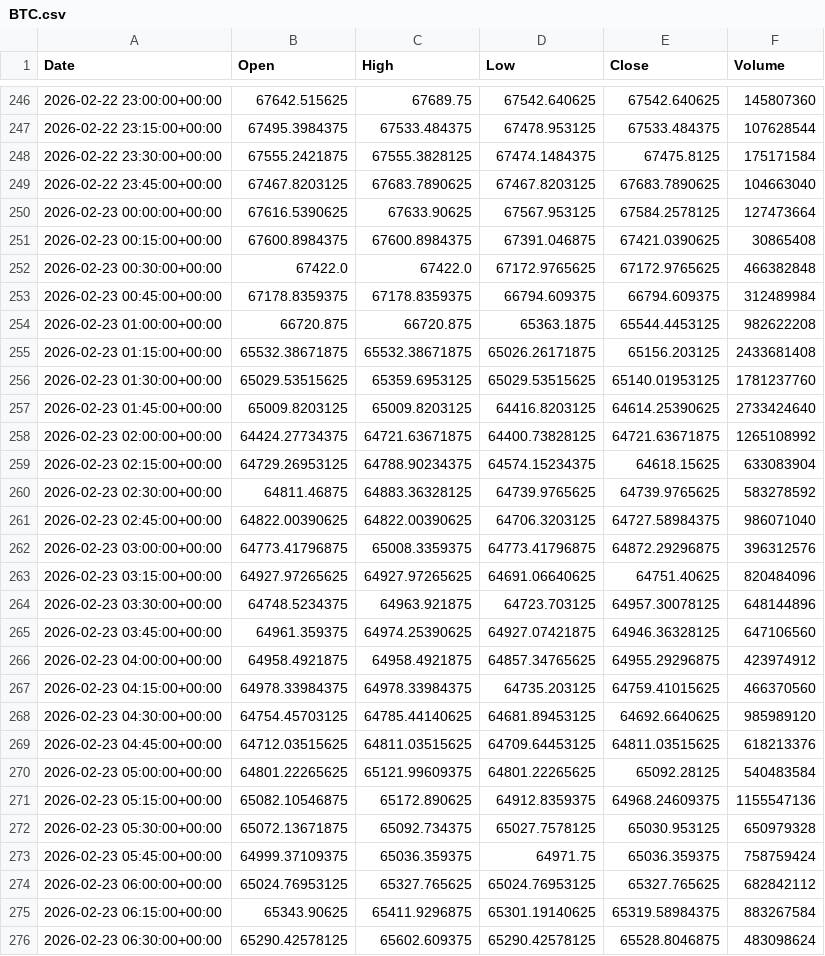
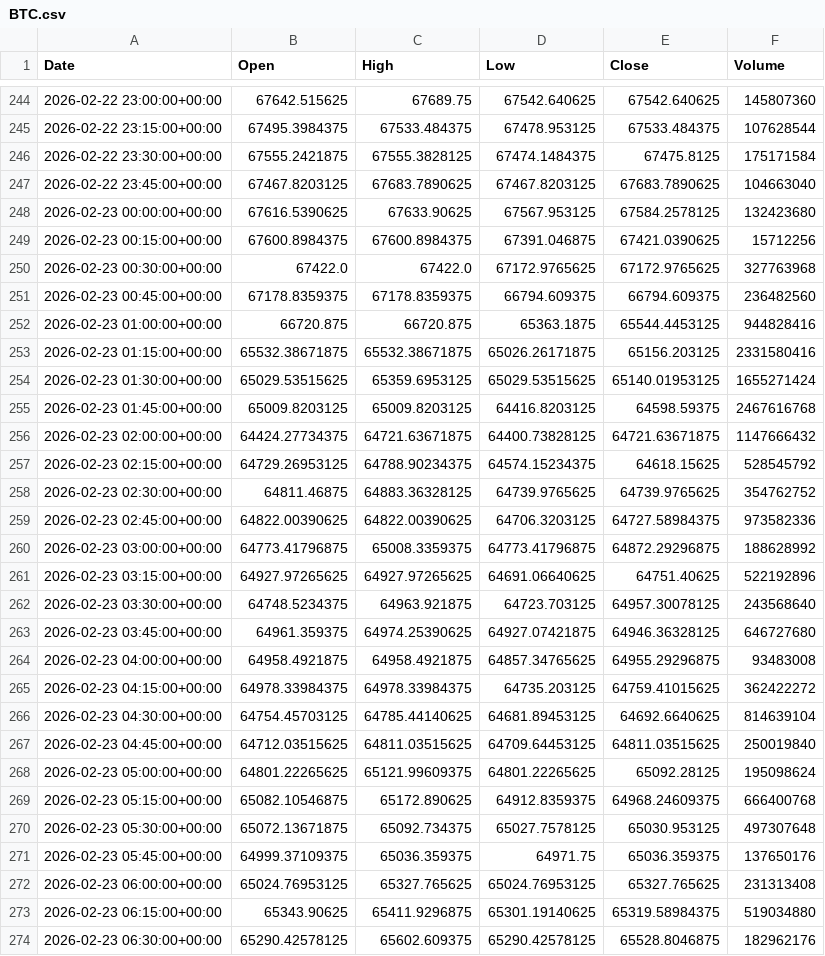
Before and after one commit to ericsutw/basic, a CSV file: data/currency/BTC.csv, drawn as a sheet; only a part is shown, gaps mark what is left out; the diff covers the shown part only.

```diff
--- a/data/currency/BTC.csv
+++ b/data/currency/BTC.csv
@@ -249,28 +247,28 @@
 2026-02-22 23:45:00+00:00,67467.8203125,67683.7890625,67467.8203125,67683.7890625,104663040
-2026-02-23 00:00:00+00:00,67616.5390625,67633.90625,67567.953125,67584.2578125,127473664
-2026-02-23 00:15:00+00:00,67600.8984375,67600.8984375,67391.046875,67421.0390625,30865408
-2026-02-23 00:30:00+00:00,67422.0,67422.0,67172.9765625,67172.9765625,466382848
-2026-02-23 00:45:00+00:00,67178.8359375,67178.8359375,66794.609375,66794.609375,312489984
-2026-02-23 01:00:00+00:00,66720.875,66720.875,65363.1875,65544.4453125,982622208
-2026-02-23 01:15:00+00:00,65532.38671875,65532.38671875,65026.26171875,65156.203125,2433681408
-2026-02-23 01:30:00+00:00,65029.53515625,65359.6953125,65029.53515625,65140.01953125,1781237760
-2026-02-23 01:45:00+00:00,65009.8203125,65009.8203125,64416.8203125,64614.25390625,2733424640
-2026-02-23 02:00:00+00:00,64424.27734375,64721.63671875,64400.73828125,64721.63671875,1265108992
-2026-02-23 02:15:00+00:00,64729.26953125,64788.90234375,64574.15234375,64618.15625,633083904
-2026-02-23 02:30:00+00:00,64811.46875,64883.36328125,64739.9765625,64739.9765625,583278592
-2026-02-23 02:45:00+00:00,64822.00390625,64822.00390625,64706.3203125,64727.58984375,986071040
-2026-02-23 03:00:00+00:00,64773.41796875,65008.3359375,64773.41796875,64872.29296875,396312576
-2026-02-23 03:15:00+00:00,64927.97265625,64927.97265625,64691.06640625,64751.40625,820484096
-2026-02-23 03:30:00+00:00,64748.5234375,64963.921875,64723.703125,64957.30078125,648144896
-2026-02-23 03:45:00+00:00,64961.359375,64974.25390625,64927.07421875,64946.36328125,647106560
-2026-02-23 04:00:00+00:00,64958.4921875,64958.4921875,64857.34765625,64955.29296875,423974912
-2026-02-23 04:15:00+00:00,64978.33984375,64978.33984375,64735.203125,64759.41015625,466370560
-2026-02-23 04:30:00+00:00,64754.45703125,64785.44140625,64681.89453125,64692.6640625,985989120
-2026-02-23 04:45:00+00:00,64712.03515625,64811.03515625,64709.64453125,64811.03515625,618213376
-2026-02-23 05:00:00+00:00,64801.22265625,65121.99609375,64801.22265625,65092.28125,540483584
-2026-02-23 05:15:00+00:00,65082.10546875,65172.890625,64912.8359375,64968.24609375,1155547136
-2026-02-23 05:30:00+00:00,65072.13671875,65092.734375,65027.7578125,65030.953125,650979328
-2026-02-23 05:45:00+00:00,64999.37109375,65036.359375,64971.75,65036.359375,758759424
-2026-02-23 06:00:00+00:00,65024.76953125,65327.765625,65024.76953125,65327.765625,682842112
-2026-02-23 06:15:00+00:00,65343.90625,65411.9296875,65301.19140625,65319.58984375,883267584
-2026-02-23 06:30:00+00:00,65290.42578125,65602.609375,65290.42578125,65528.8046875,483098624
+2026-02-23 00:00:00+00:00,67616.5390625,67633.90625,67567.953125,67584.2578125,132423680
+2026-02-23 00:15:00+00:00,67600.8984375,67600.8984375,67391.046875,67421.0390625,15712256
+2026-02-23 00:30:00+00:00,67422.0,67422.0,67172.9765625,67172.9765625,327763968
+2026-02-23 00:45:00+00:00,67178.8359375,67178.8359375,66794.609375,66794.609375,236482560
+2026-02-23 01:00:00+00:00,66720.875,66720.875,65363.1875,65544.4453125,944828416
+2026-02-23 01:15:00+00:00,65532.38671875,65532.38671875,65026.26171875,65156.203125,2331580416
+2026-02-23 01:30:00+00:00,65029.53515625,65359.6953125,65029.53515625,65140.01953125,1655271424
+2026-02-23 01:45:00+00:00,65009.8203125,65009.8203125,64416.8203125,64598.59375,2467616768
+2026-02-23 02:00:00+00:00,64424.27734375,64721.63671875,64400.73828125,64721.63671875,1147666432
+2026-02-23 02:15:00+00:00,64729.26953125,64788.90234375,64574.15234375,64618.15625,528545792
+2026-02-23 02:30:00+00:00,64811.46875,64883.36328125,64739.9765625,64739.9765625,354762752
+2026-02-23 02:45:00+00:00,64822.00390625,64822.00390625,64706.3203125,64727.58984375,973582336
+2026-02-23 03:00:00+00:00,64773.41796875,65008.3359375,64773.41796875,64872.29296875,188628992
+2026-02-23 03:15:00+00:00,64927.97265625,64927.97265625,64691.06640625,64751.40625,522192896
+2026-02-23 03:30:00+00:00,64748.5234375,64963.921875,64723.703125,64957.30078125,243568640
+2026-02-23 03:45:00+00:00,64961.359375,64974.25390625,64927.07421875,64946.36328125,646727680
+2026-02-23 04:00:00+00:00,64958.4921875,64958.4921875,64857.34765625,64955.29296875,93483008
+2026-02-23 04:15:00+00:00,64978.33984375,64978.33984375,64735.203125,64759.41015625,362422272
+2026-02-23 04:30:00+00:00,64754.45703125,64785.44140625,64681.89453125,64692.6640625,814639104
+2026-02-23 04:45:00+00:00,64712.03515625,64811.03515625,64709.64453125,64811.03515625,250019840
+2026-02-23 05:00:00+00:00,64801.22265625,65121.99609375,64801.22265625,65092.28125,195098624
+2026-02-23 05:15:00+00:00,65082.10546875,65172.890625,64912.8359375,64968.24609375,666400768
+2026-02-23 05:30:00+00:00,65072.13671875,65092.734375,65027.7578125,65030.953125,497307648
+2026-02-23 05:45:00+00:00,64999.37109375,65036.359375,64971.75,65036.359375,137650176
+2026-02-23 06:00:00+00:00,65024.76953125,65327.765625,65024.76953125,65327.765625,231313408
+2026-02-23 06:15:00+00:00,65343.90625,65411.9296875,65301.19140625,65319.58984375,519034880
+2026-02-23 06:30:00+00:00,65290.42578125,65602.609375,65290.42578125,65528.8046875,182962176
```
Also changed, not shown: 1 added row, 2 removed rows and 21 edited cells elsewhere in this file, data/currency/IntlGold.csv, data/currency/USDTWD.csv.
